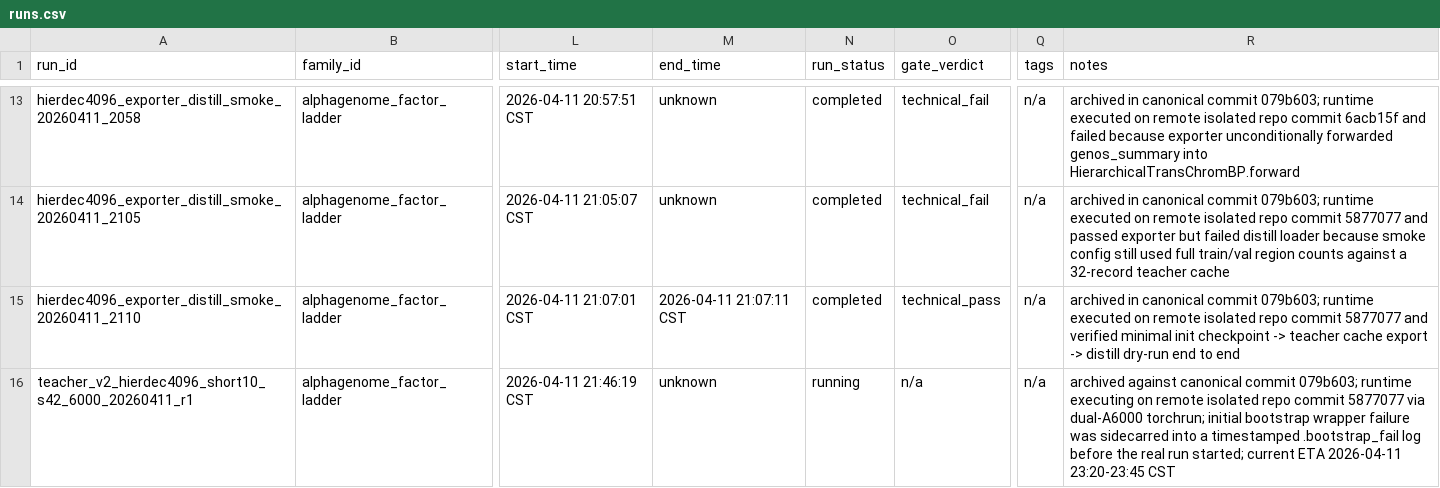
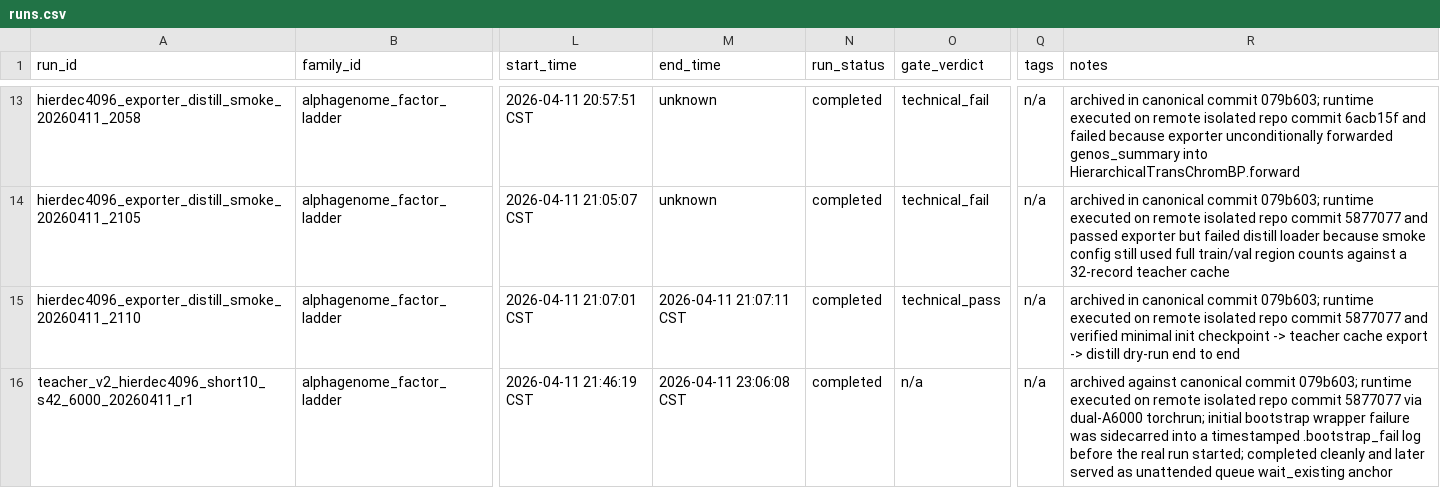
Before and after one commit to rose8happy/TransChromBP, a CSV file: docs/experiments/runs.csv, drawn as a sheet; only a part is shown, gaps mark what is left out; the diff covers the shown part only; the diff names each change by its address in the sheet, - before the commit and + after, or states it on an @@ line.

Commit message:
sync factor ladder unattended state

```diff
--- a/docs/experiments/runs.csv
+++ b/docs/experiments/runs.csv
-M16 (end_time): unknown
+M16 (end_time): 2026-04-11 23:06:08 CST
-N16 (run_status): running
+N16 (run_status): completed
-R16 (notes): …079b603; runtime executing on remote isolated repo commit 5877077 via dual-A6000 torchrun; initial bootstrap wrapper failure was sidecarred into a timestamped .bootstrap_fail log before the real run started; current ETA 2026-04-11 23:20-23:45 CST
+R16 (notes): …079b603; runtime executed on remote isolated repo commit 5877077 via dual-A6000 torchrun; initial bootstrap wrapper failure was sidecarred into a timestamped .bootstrap_fail log before the real run started; completed cleanly and later served as unattended queue wait_existing anchor
```
Also changed, not shown: 9 edited cells elsewhere in this file, 3 other files.
